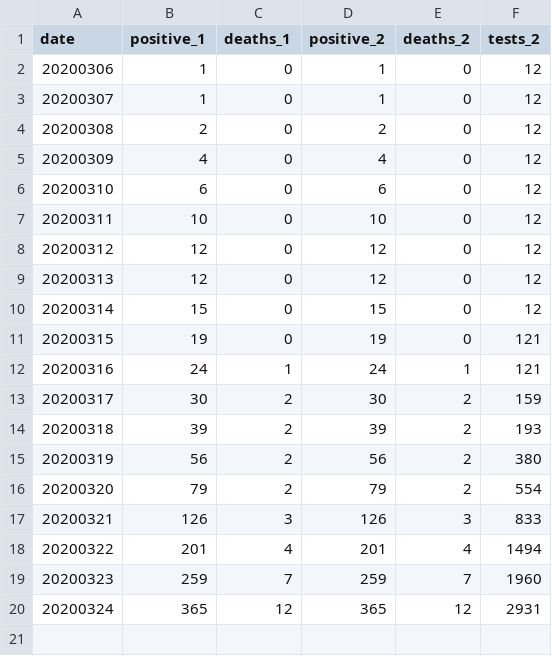
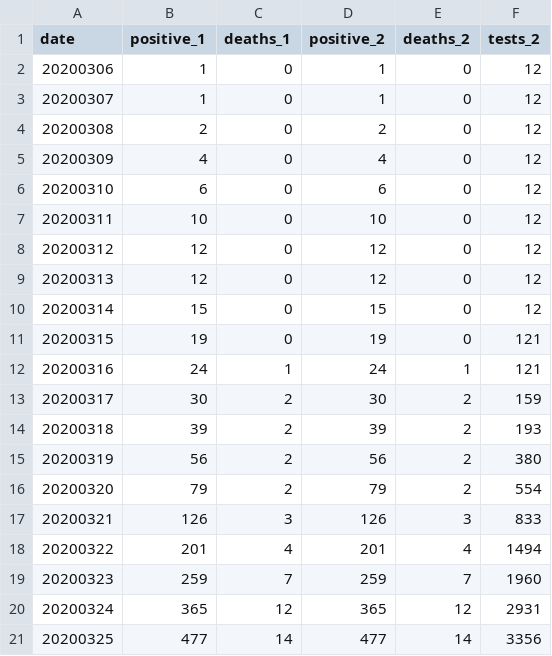
Before and after one commit to mtpatter/covid-19, a CSV file: indiana-cases/covid-19-data.csv, drawn as a sheet.

Commit message:
Update numbers.

```diff
--- a/indiana-cases/covid-19-data.csv
+++ b/indiana-cases/covid-19-data.csv
@@ -20 +20,2 @@ date,positive_1,deaths_1,positive_2,deaths_2,tests_2
 20200324,365,12,365,12,2931
+20200325,477,14,477,14,3356
```
